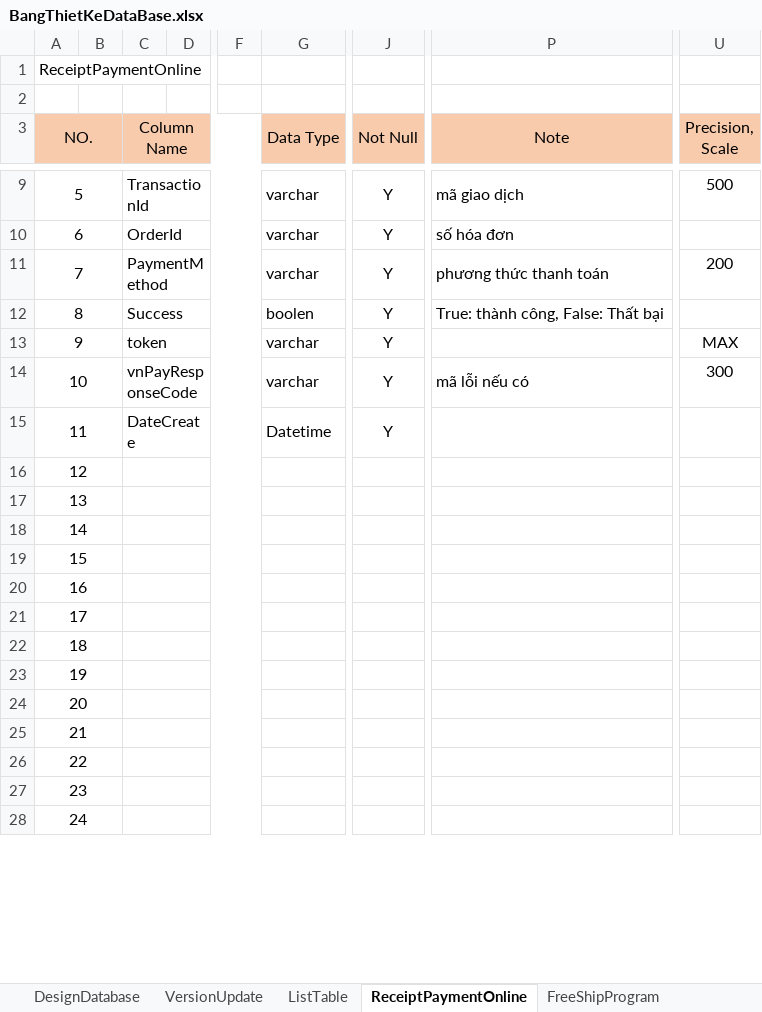
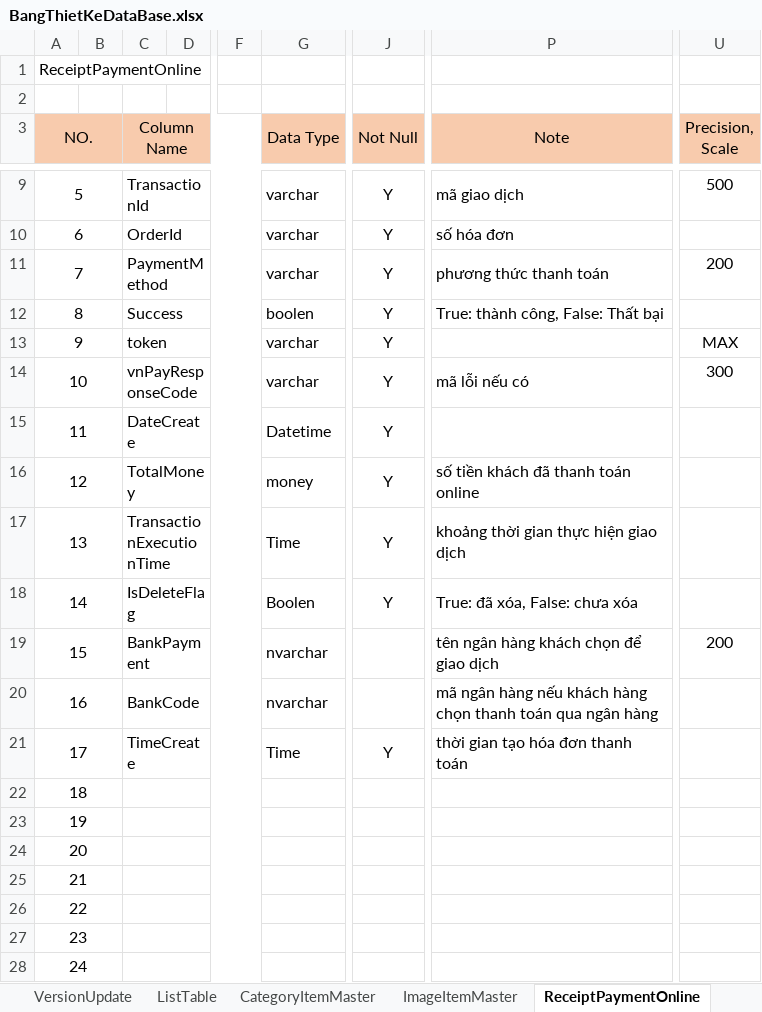
Before and after one commit to TranDuyTuong/Source_BookSaleReactJs, an Excel workbook: document/database/BangThietKeDataBase.xlsx, sheet ReceiptPaymentOnline, drawn as a sheet; only a part is shown, gaps mark what is left out; values as stored, in another font and other column widths than the file's, no borders; the diff names each change by its address in the sheet, - before the commit and + after, or states it on an @@ line.

```diff
--- a/document/database/BangThietKeDataBase.xlsx (sheet ReceiptPaymentOnline)
+++ b/document/database/BangThietKeDataBase.xlsx (sheet ReceiptPaymentOnline)
+sheet tab: CategoryItemMaster
+sheet tab: ImageItemMaster
-C16 (Column Name): (empty)
+C16 (Column Name): TotalMoney
-G16 (Data Type): (empty)
+G16 (Data Type): money
-J16:J18 (Not Null): (empty)
+J16:J18 (Not Null): Y
-P16 (Note): (empty)
+P16 (Note): số tiền khách đã thanh toán online
-C17 (Column Name): (empty)
+C17 (Column Name): TransactionExecutionTime
-G17 (Data Type): (empty)
+G17 (Data Type): Time
-P17 (Note): (empty)
+P17 (Note): khoảng thời gian thực hiện giao dịch
-C18 (Column Name): (empty)
+C18 (Column Name): IsDeleteFlag
-G18 (Data Type): (empty)
+G18 (Data Type): Boolen
-P18 (Note): (empty)
+P18 (Note): True: đã xóa, False: chưa xóa
-C19 (Column Name): (empty)
+C19 (Column Name): BankPayment
-G19:G20 (Data Type): (empty)
+G19:G20 (Data Type): nvarchar
-P19 (Note): (empty)
+P19 (Note): tên ngân hàng khách chọn để giao dịch
-U19 (Precision, Scale): (empty)
+U19 (Precision, Scale): 200
-C20 (Column Name): (empty)
+C20 (Column Name): BankCode
-P20 (Note): (empty)
+P20 (Note): mã ngân hàng nếu khách hàng chọn thanh toán qua ngân hàng
-C21 (Column Name): (empty)
+C21 (Column Name): TimeCreate
-G21 (Data Type): (empty)
+G21 (Data Type): Time
-J21 (Not Null): (empty)
+J21 (Not Null): Y
-P21 (Note): (empty)
+P21 (Note): thời gian tạo hóa đơn thanh toán
```
Also changed, not shown: sheet ItemMaster, sheet ListTable, 46 other files.
